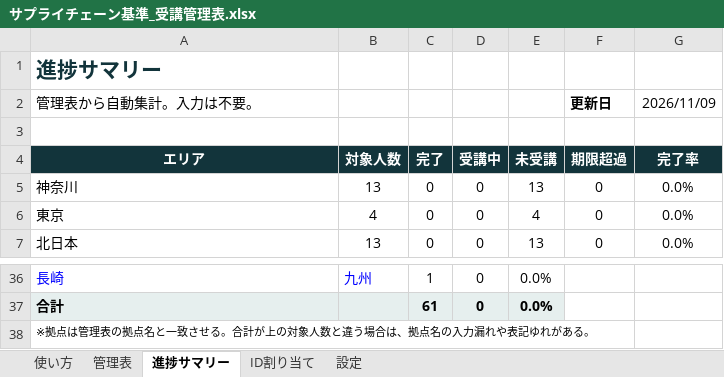
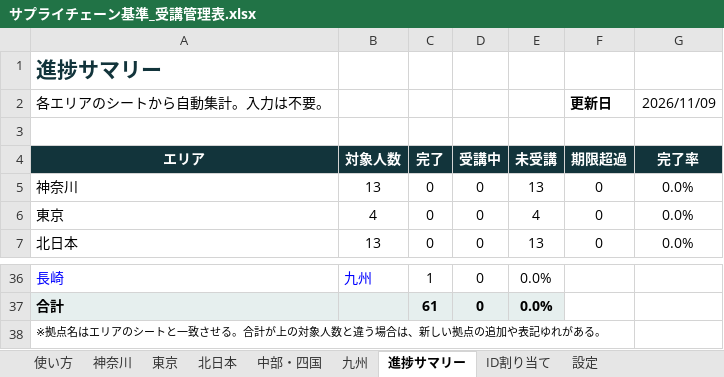
Before and after one commit to kagayugopal-eng/tamu, an Excel workbook: サプライチェーン基準_受講管理表.xlsx, sheet 進捗サマリー, drawn as a sheet; only a part is shown, gaps mark what is left out; values as stored, in another font and other column widths than the file's, no borders; conditional formats not drawn; the diff names each change by its address in the sheet, - before the commit and + after, or states it on an @@ line.

```diff
--- a/サプライチェーン基準_受講管理表.xlsx (sheet 進捗サマリー)
+++ b/サプライチェーン基準_受講管理表.xlsx (sheet 進捗サマリー)
-sheet tab: 管理表
+sheet tab: 神奈川
+sheet tab: 東京
+sheet tab: 北日本
+sheet tab: 中部・四国
+sheet tab: 九州
-A2: 管理表から自動集計。入力は不要。
+A2: 各エリアのシートから自動集計。入力は不要。
-A38: ※拠点は管理表の拠点名と一致させる。合計が上の対象人数と違う場合は、拠点名の入力漏れや表記ゆ…
+A38: ※拠点名はエリアのシートと一致させる。合計が上の対象人数と違う場合は、新しい拠点の追加や表記ゆ…
```
Also changed, not shown: sheet 神奈川, sheet 使い方, formulas that keep their value.
